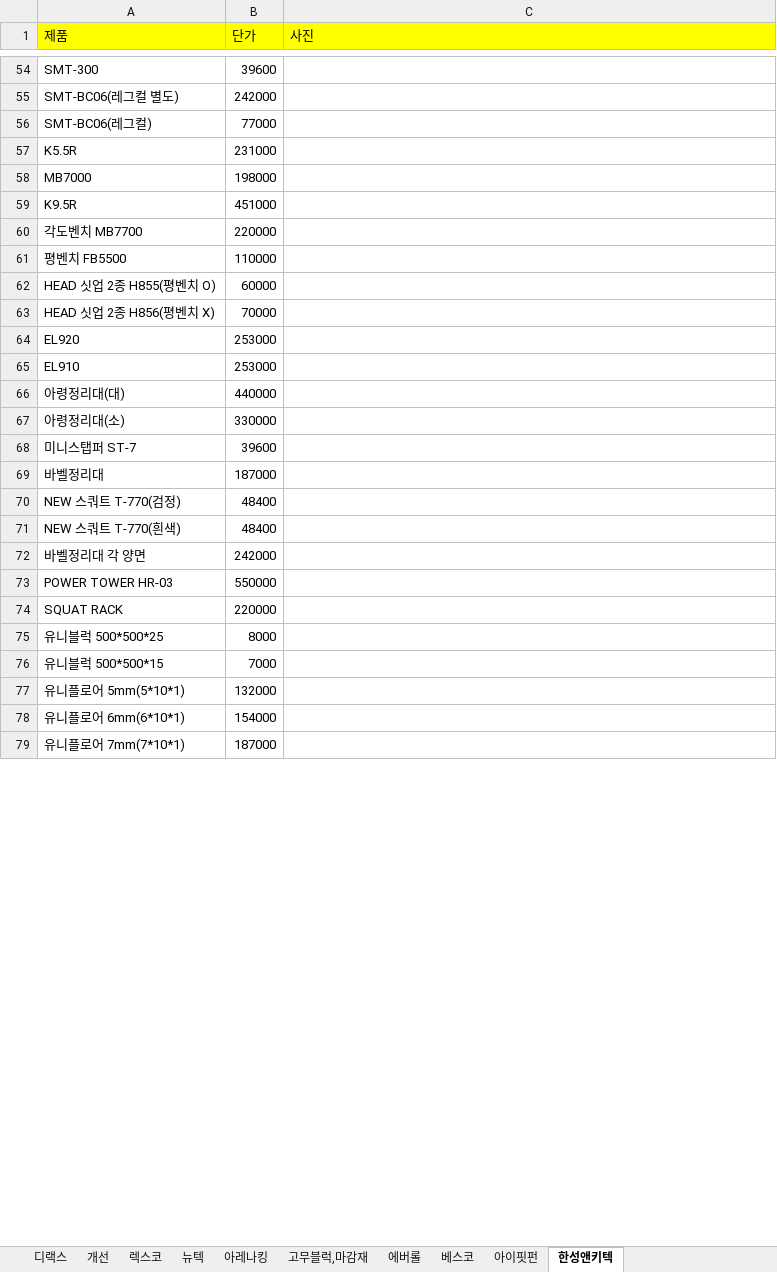
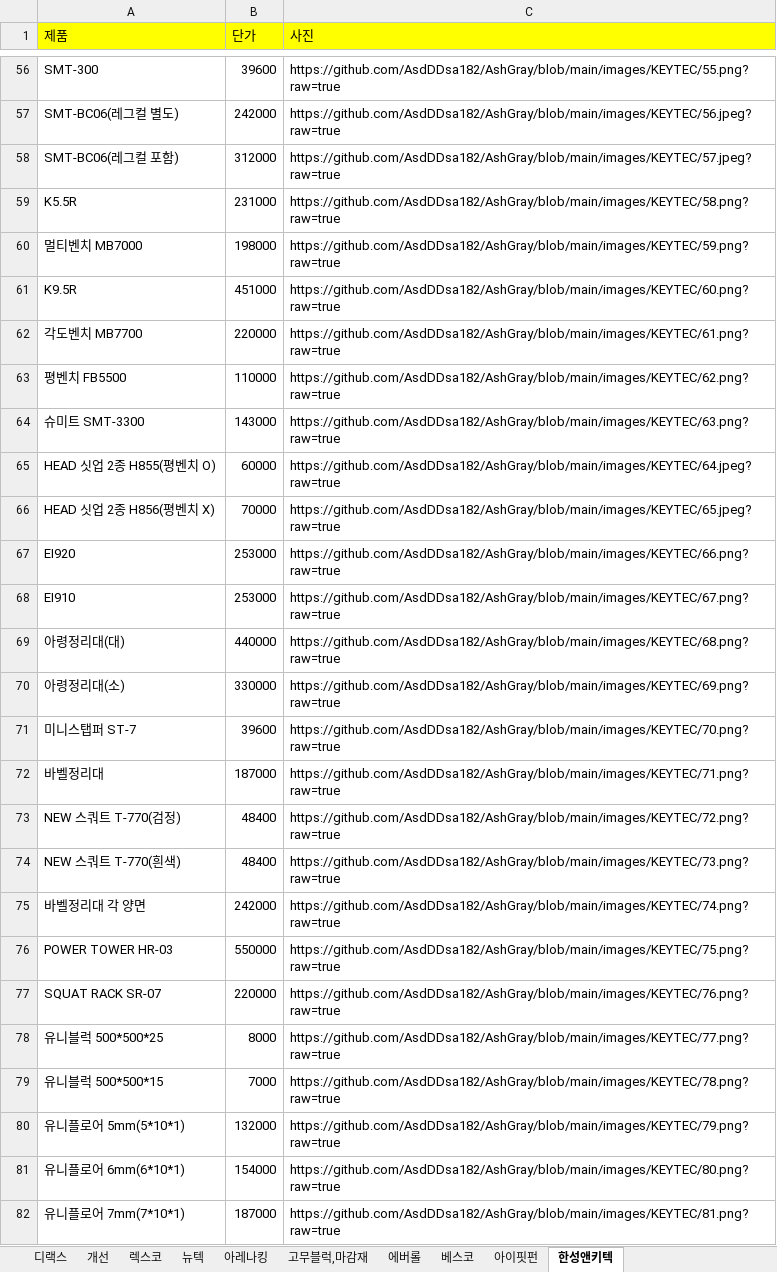
Before and after one commit to AsdDDsa182/AshGray, an Excel workbook: product.xlsx, sheet 한성앤키텍, drawn as a sheet; only a part is shown, gaps mark what is left out; values as stored, in another font and other column widths than the file's, no borders; removed rows and columns are numbered as before the commit, all else as after; the diff covers the shown part only; the diff names each change by its address in the sheet, - before the commit and + after, or states it on an @@ line.

```diff
--- a/product.xlsx (sheet 한성앤키텍)
+++ b/product.xlsx (sheet 한성앤키텍)
-C56 (사진): (empty)
+C56 (사진): https://github.com/AsdDDsa182/AshGray/blob/main/images/KEYTEC/55.png?raw=true
-C57 (사진): (empty)
+C57 (사진): https://github.com/AsdDDsa182/AshGray/blob/main/images/KEYTEC/56.jpeg?raw=true
-row 56: SMT-BC06(레그컬) | 77000
+row 58: SMT-BC06(레그컬 포함) | 312000 | https://github.com/AsdDDsa182/AshGray/blob/main/images/KEYTEC/57.jpeg?raw=true
-C59 (사진): (empty)
+C59 (사진): https://github.com/AsdDDsa182/AshGray/blob/main/images/KEYTEC/58.png?raw=true
-row 58: MB7000 | 198000
+row 60: 멀티벤치 MB7000 | 198000 | https://github.com/AsdDDsa182/AshGray/blob/main/images/KEYTEC/59.png?raw=true
-C61 (사진): (empty)
+C61 (사진): https://github.com/AsdDDsa182/AshGray/blob/main/images/KEYTEC/60.png?raw=true
-C62 (사진): (empty)
+C62 (사진): https://github.com/AsdDDsa182/AshGray/blob/main/images/KEYTEC/61.png?raw=true
-C63 (사진): (empty)
+C63 (사진): https://github.com/AsdDDsa182/AshGray/blob/main/images/KEYTEC/62.png?raw=true
+row 64: 슈미트 SMT-3300 | 143000 | https://github.com/AsdDDsa182/AshGray/blob/main/images/KEYTEC/63.png?raw=true
-C65 (사진): (empty)
+C65 (사진): https://github.com/AsdDDsa182/AshGray/blob/main/images/KEYTEC/64.jpeg?raw=true
-C66 (사진): (empty)
+C66 (사진): https://github.com/AsdDDsa182/AshGray/blob/main/images/KEYTEC/65.jpeg?raw=true
-row 64: EL920 | 253000
-row 65: EL910 | 253000
+row 67: EI920 | 253000 | https://github.com/AsdDDsa182/AshGray/blob/main/images/KEYTEC/66.png?raw=true
+row 68: EI910 | 253000 | https://github.com/AsdDDsa182/AshGray/blob/main/images/KEYTEC/67.png?raw=true
-C69 (사진): (empty)
+C69 (사진): https://github.com/AsdDDsa182/AshGray/blob/main/images/KEYTEC/68.png?raw=true
-C70 (사진): (empty)
+C70 (사진): https://github.com/AsdDDsa182/AshGray/blob/main/images/KEYTEC/69.png?raw=true
-C71 (사진): (empty)
+C71 (사진): https://github.com/AsdDDsa182/AshGray/blob/main/images/KEYTEC/70.png?raw=true
-C72 (사진): (empty)
+C72 (사진): https://github.com/AsdDDsa182/AshGray/blob/main/images/KEYTEC/71.png?raw=true
-C73 (사진): (empty)
+C73 (사진): https://github.com/AsdDDsa182/AshGray/blob/main/images/KEYTEC/72.png?raw=true
-C74 (사진): (empty)
+C74 (사진): https://github.com/AsdDDsa182/AshGray/blob/main/images/KEYTEC/73.png?raw=true
-C75 (사진): (empty)
+C75 (사진): https://github.com/AsdDDsa182/AshGray/blob/main/images/KEYTEC/74.png?raw=true
-C76 (사진): (empty)
+C76 (사진): https://github.com/AsdDDsa182/AshGray/blob/main/images/KEYTEC/75.png?raw=true
-row 74: SQUAT RACK | 220000
+row 77: SQUAT RACK SR-07 | 220000 | https://github.com/AsdDDsa182/AshGray/blob/main/images/KEYTEC/76.png?raw=true
-C78 (사진): (empty)
+C78 (사진): https://github.com/AsdDDsa182/AshGray/blob/main/images/KEYTEC/77.png?raw=true
-C79 (사진): (empty)
+C79 (사진): https://github.com/AsdDDsa182/AshGray/blob/main/images/KEYTEC/78.png?raw=true
-C80 (사진): (empty)
+C80 (사진): https://github.com/AsdDDsa182/AshGray/blob/main/images/KEYTEC/79.png?raw=true
-C81 (사진): (empty)
+C81 (사진): https://github.com/AsdDDsa182/AshGray/blob/main/images/KEYTEC/80.png?raw=true
-C82 (사진): (empty)
+C82 (사진): https://github.com/AsdDDsa182/AshGray/blob/main/images/KEYTEC/81.png?raw=true
```
Also changed, not shown: 2 added rows and 72 edited cells elsewhere in this sheet.
